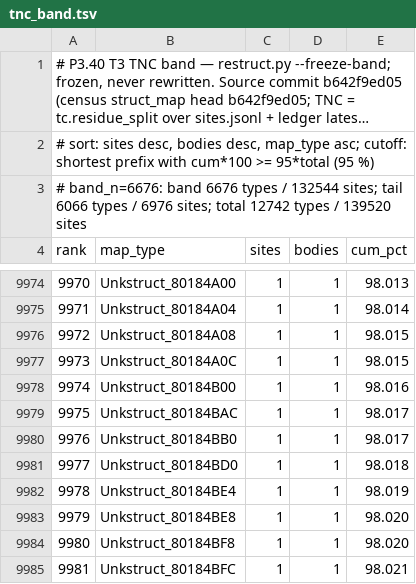
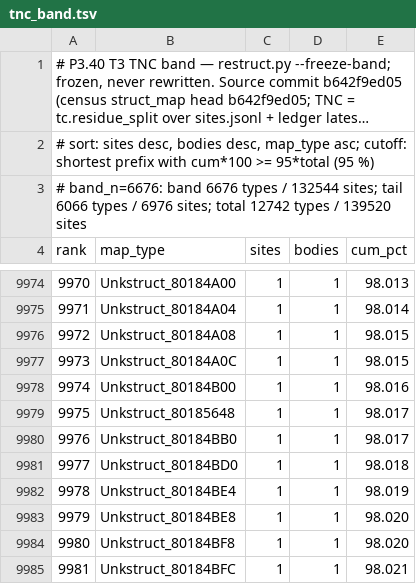
Before and after one commit to Druthulu/BFM-decomp, a TSV file: config/tnc_band.tsv, drawn as a sheet; only a part is shown, gaps mark what is left out; long unchanged cells end in ….

```diff
--- a/config/tnc_band.tsv
+++ b/config/tnc_band.tsv
@@ -9978,3 +9978,3 @@ rank	map_type	sites	bodies	cum_pct
 9974	Unkstruct_80184B00	1	1	98.016
-9975	Unkstruct_80184BAC	1	1	98.017
+9975	Unkstruct_80185648	1	1	98.017
 9976	Unkstruct_80184BB0	1	1	98.017
```
Also changed, not shown: config/struct_dispositions.tsv, 3 other files.
